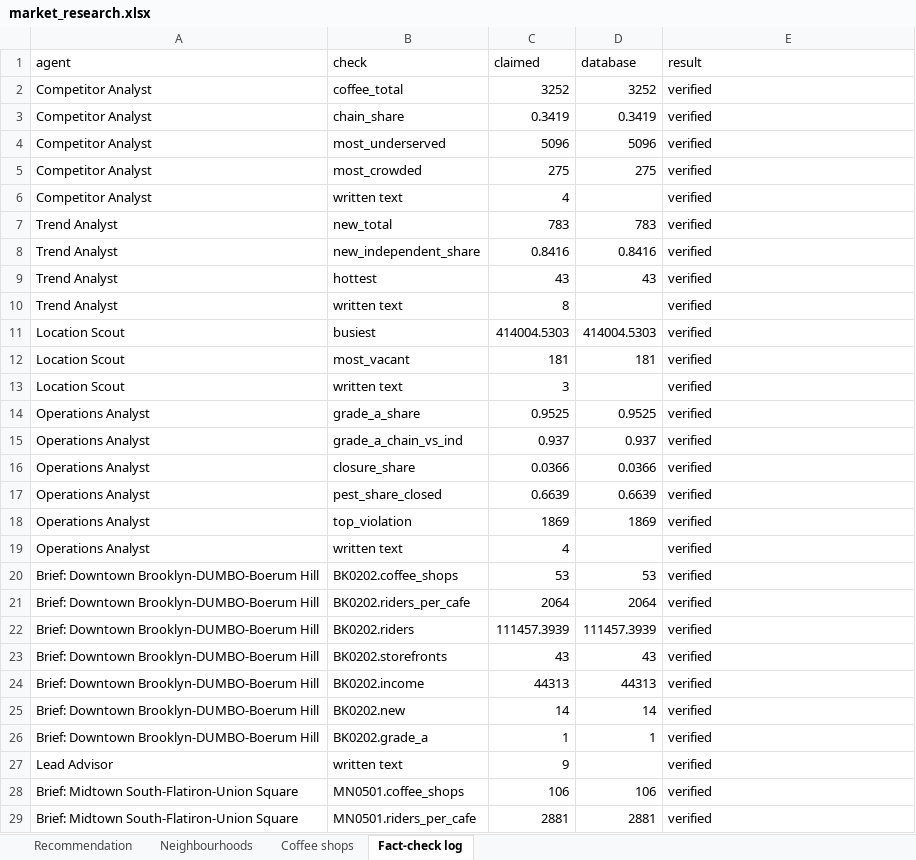
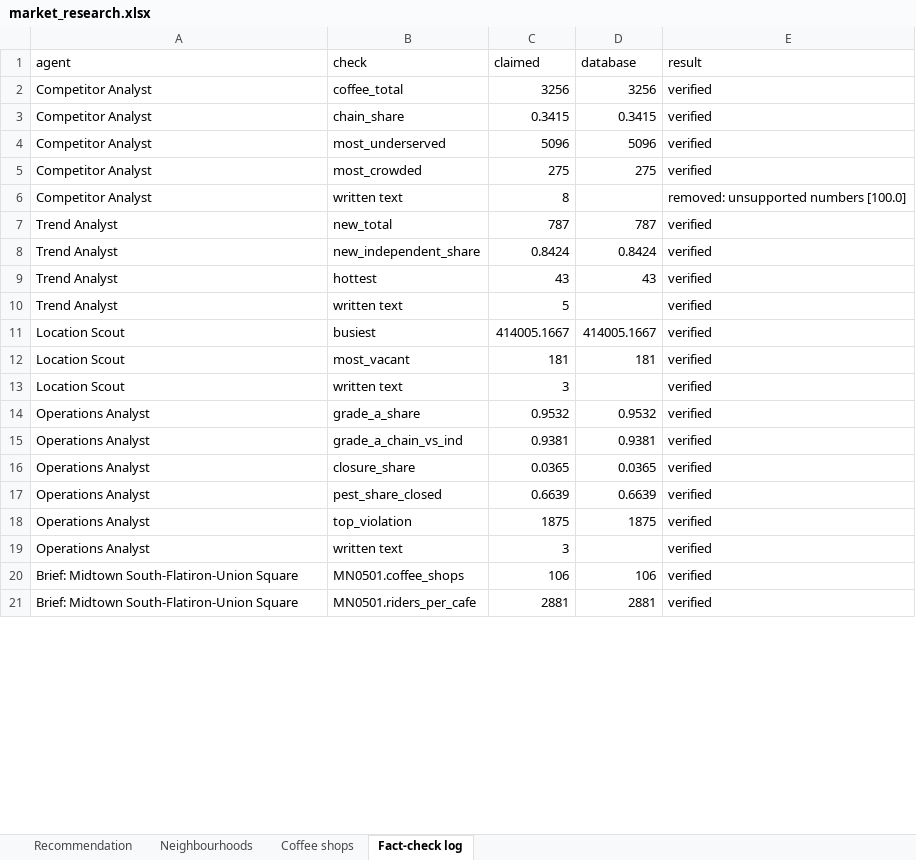
Before and after one commit to malihashaik68/multi-agent-market-research, an Excel workbook: outputs/market_research.xlsx, sheet Fact-check log, drawn as a sheet; only a part is shown; values as stored, in another font and other column widths than the file's, no borders; removed rows and columns are numbered as before the commit, all else as after; the diff covers the shown part only; the diff names each change by its address in the sheet, - before the commit and + after, or states it on an @@ line.

```diff
--- a/outputs/market_research.xlsx (sheet Fact-check log)
+++ b/outputs/market_research.xlsx (sheet Fact-check log)
-C2 (claimed): 3252
+C2 (claimed): 3256
-D2 (database): 3252
+D2 (database): 3256
-C3 (claimed): 0.3419
+C3 (claimed): 0.3415
-D3 (database): 0.3419
+D3 (database): 0.3415
-C6 (claimed): 4
+C6 (claimed): 8
-E6 (result): verified
+E6 (result): removed: unsupported numbers [100.0]
-C7 (claimed): 783
+C7 (claimed): 787
-D7 (database): 783
+D7 (database): 787
-C8 (claimed): 0.8416
+C8 (claimed): 0.8424
-D8 (database): 0.8416
+D8 (database): 0.8424
-C10 (claimed): 8
+C10 (claimed): 5
-C11 (claimed): 414004.5303
+C11 (claimed): 414005.1667
-D11 (database): 414004.5303
+D11 (database): 414005.1667
-C14 (claimed): 0.9525
+C14 (claimed): 0.9532
-D14 (database): 0.9525
+D14 (database): 0.9532
-C15 (claimed): 0.937
+C15 (claimed): 0.9381
-D15 (database): 0.937
+D15 (database): 0.9381
-C16 (claimed): 0.0366
+C16 (claimed): 0.0365
-D16 (database): 0.0366
+D16 (database): 0.0365
-C18 (claimed): 1869
+C18 (claimed): 1875
-D18 (database): 1869
+D18 (database): 1875
-C19 (claimed): 4
+C19 (claimed): 3
@@ row 20 moved to row 28: Brief: Downtown Brooklyn-DUMBO-Boerum Hi… @@
@@ row 21 moved to row 29: Brief: Downtown Brooklyn-DUMBO-Boerum Hi… @@
-row 22: Brief: Downtown Brooklyn-DUMBO-Boerum Hill | BK0202.riders | 111457.3939 | 111457.3939 | verified
@@ row 23 moved to row 31: Brief: Downtown Brooklyn-DUMBO-Boerum Hi… @@
@@ row 24 moved to row 32: Brief: Downtown Brooklyn-DUMBO-Boerum Hi… @@
-row 25: Brief: Downtown Brooklyn-DUMBO-Boerum Hill | BK0202.new | 14 | 14 | verified
@@ row 26 moved to row 34: Brief: Downtown Brooklyn-DUMBO-Boerum Hi… @@
@@ row 27 moved to row 43: Lead Advisor @@
```
Also changed, not shown: 4 added rows, 2 removed rows, 6 moved rows and 14 edited cells elsewhere in this sheet, sheet Neighbourhoods, sheet Coffee shops, sheet Recommendation, 5 other files.
